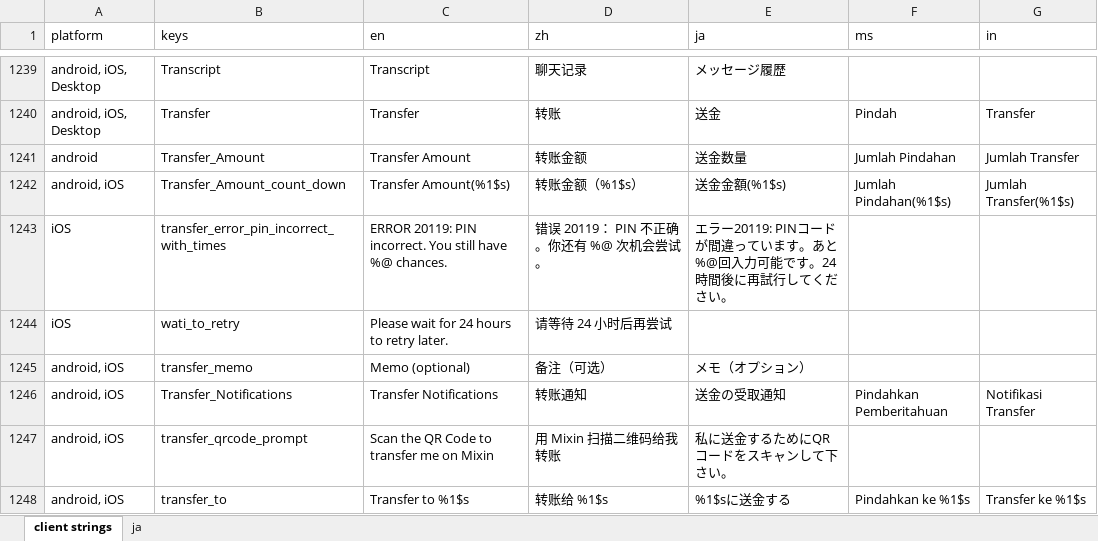
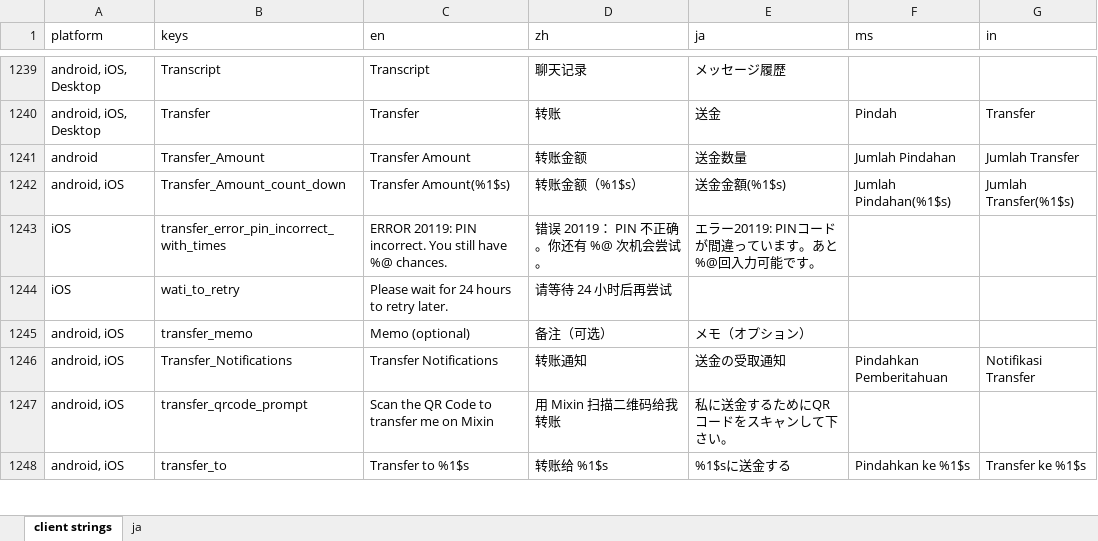
Before and after one commit to xingstarx/sync-google-sheet, an Excel workbook: client.xlsx, sheet client strings, drawn as a sheet; only a part is shown, gaps mark what is left out; values as stored, in another font and other column widths than the file's, no borders; charts and pictures and conditional formats not drawn; the diff names each change by its address in the sheet, - before the commit and + after, or states it on an @@ line.

Commit message:
update client.xlsx

```diff
--- a/client.xlsx (sheet client strings)
+++ b/client.xlsx (sheet client strings)
-E1243 (ja): エラー20119: PINコードが間違っています。あと%@回入力可能です。24時間後に再試行してください。
+E1243 (ja): エラー20119: PINコードが間違っています。あと%@回入力可能です。
```
